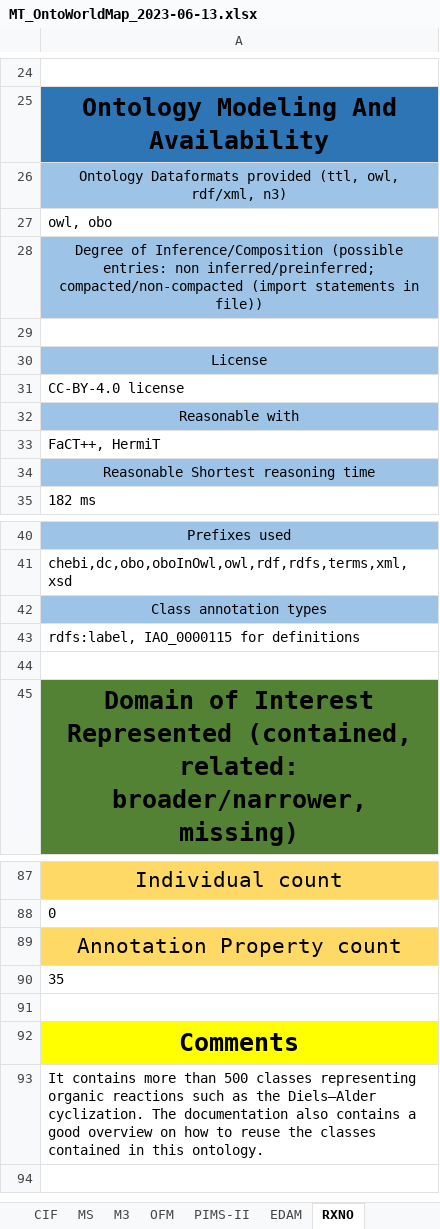
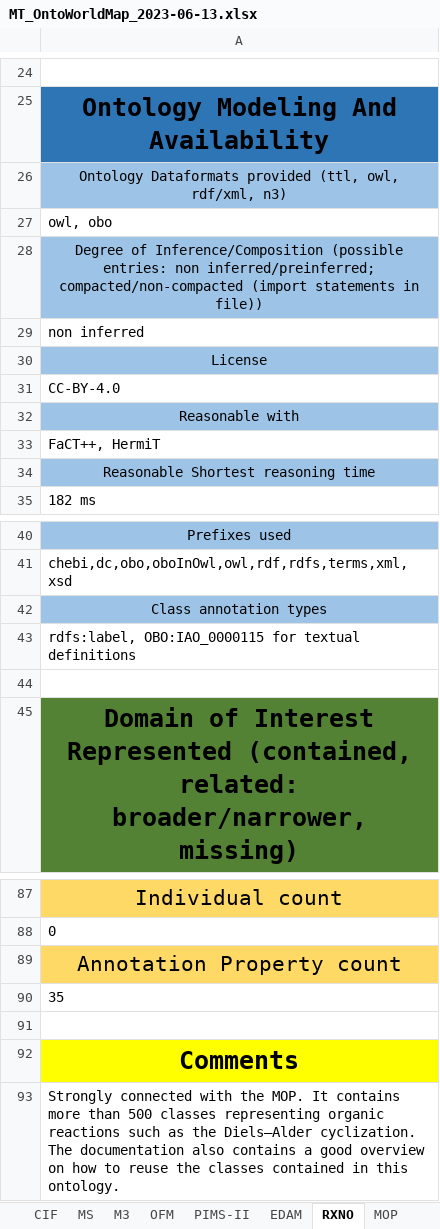
Before and after one commit to nfdi4cat/Ontology-Overview-of-NFDI4Cat, an Excel workbook: master_table/MT_OntoWorldMap_2023-06-13.xlsx, sheet RXNO, drawn as a sheet; only a part is shown, gaps mark what is left out; values as stored, in another font and other column widths than the file's, no borders; the diff names each change by its address in the sheet, - before the commit and + after, or states it on an @@ line.

Commit message:
Update MT_OntoWorldMap_2023-06-13.xlsx with RXNO, BAO, MOP

```diff
--- a/master_table/MT_OntoWorldMap_2023-06-13.xlsx (sheet RXNO)
+++ b/master_table/MT_OntoWorldMap_2023-06-13.xlsx (sheet RXNO)
+sheet tab: MOP
-A29: (empty)
+A29: non inferred
-A31: CC-BY-4.0 license
+A31: CC-BY-4.0
-A43: rdfs:label, IAO_0000115 for definitions
+A43: rdfs:label, OBO:IAO_0000115 for textual definitions
-A93: It contains…
+A93: Strongly connected with the MOP. It contains…
```
Also changed, not shown: sheet List_zu_betrachtende_Ontologien, sheet BFO, sheet CIF, other sheet tabs.
